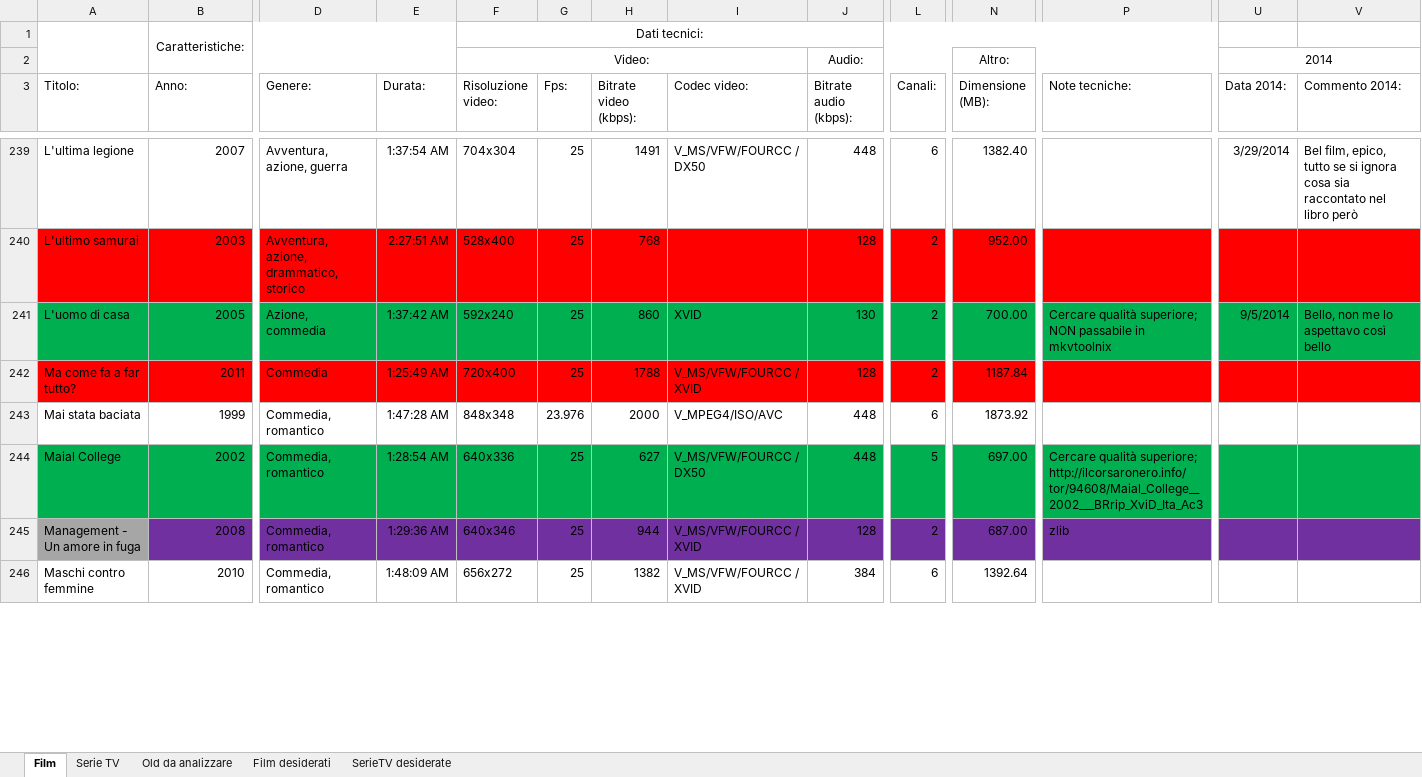
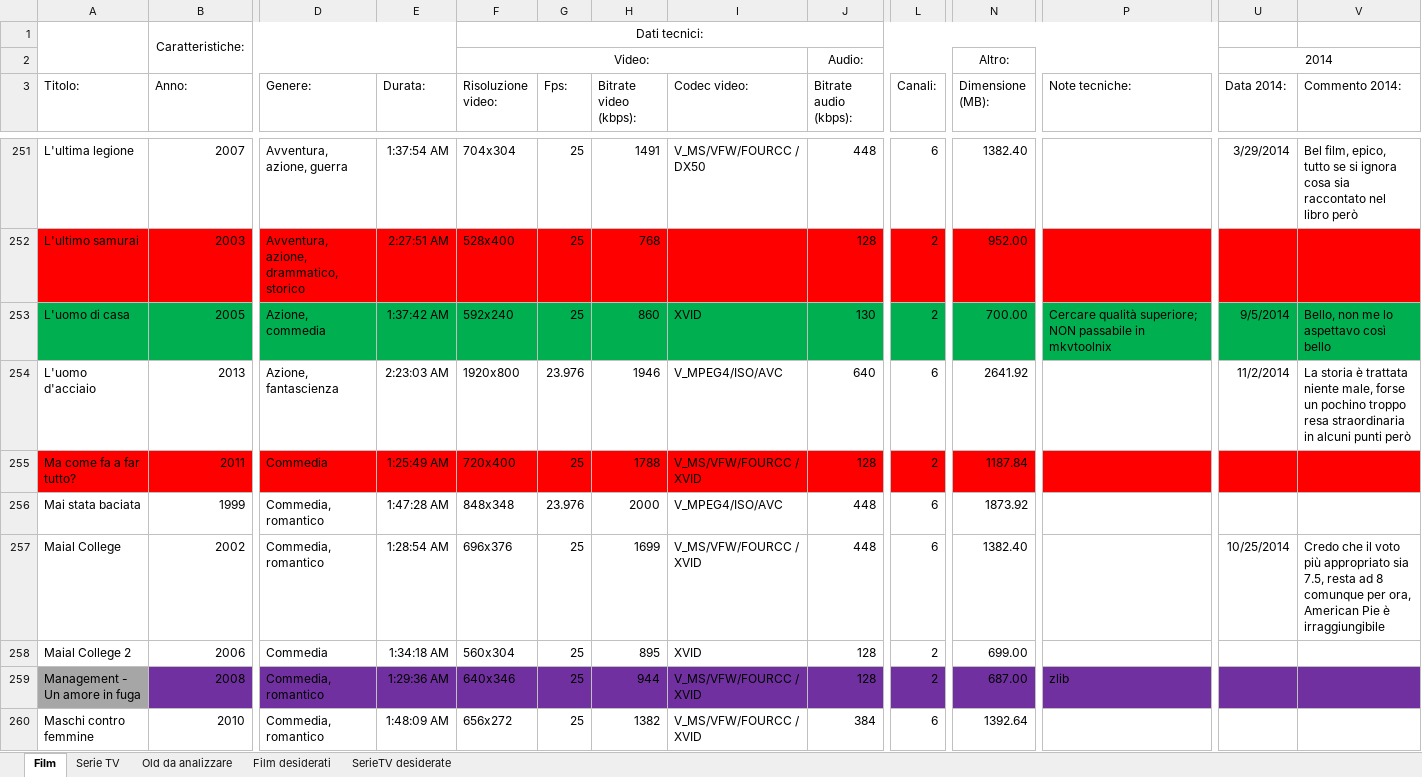
Before and after one commit to ProconsoleCarlo/ProgettoCatalogoFilm-ExcelReader, an Excel workbook: Catalogo film.xlsx, sheet Film, drawn as a sheet; only a part is shown, gaps mark what is left out; values as stored, in another font and other column widths than the file's, no borders; addresses are those after the commit; rows hold the shown columns only; the diff covers the shown part only; the diff names each change by its address in the sheet, - before the commit and + after, or states it on an @@ line.

```diff
--- a/Catalogo film.xlsx (sheet Film)
+++ b/Catalogo film.xlsx (sheet Film)
+row 254: L'uomo d'acciaio | 2013 | Azione, fantascienza | 2:23:03 AM | 1920x800 | 23.976 | 1946 | V_MPEG4/ISO/AVC | 640 | 6 | 2641.92 |  | 11/2/2014 | La storia è trattata niente male, forse un pochino troppo resa straordinaria in alcuni punti però
-A257:V257 fill: #00B050
+A257:V257 fill: none
-F257 (Risoluzione video:): 640x336
+F257 (Risoluzione video:): 696x376
-H257 (Bitrate video (kbps):): 627
+H257 (Bitrate video (kbps):): 1699
-I257 (Codec video:): V_MS/VFW/FOURCC / DX50
+I257 (Codec video:): V_MS/VFW/FOURCC / XVID
-L257 (Canali:): 5
+L257 (Canali:): 6
-N257 (Dimensione (MB):): 697.00
+N257 (Dimensione (MB):): 1382.40
-P257 (Note tecniche:): Cercare qualità superiore; http://ilcorsaronero.info/tor/94608/Maial_College__2002___BRrip_XviD_Ita_Ac3
+P257 (Note tecniche:): (empty)
-U257 (Data 2014:): (empty)
+U257 (Data 2014:): 10/25/2014
-V257 (Commento 2014:): (empty)
+V257 (Commento 2014:): Credo che il voto più appropriato sia 7.5, resta ad 8 comunque per ora, American Pie è irraggiungibile
+row 258: Maial College 2 | 2006 | Commedia | 1:34:18 AM | 560x304 | 25 | 895 | XVID | 128 | 2 | 699.00
```
Also changed, not shown: 16 added rows, 53 edited cells and cell formats elsewhere in this sheet, sheet Film desiderati, 27 other files.
